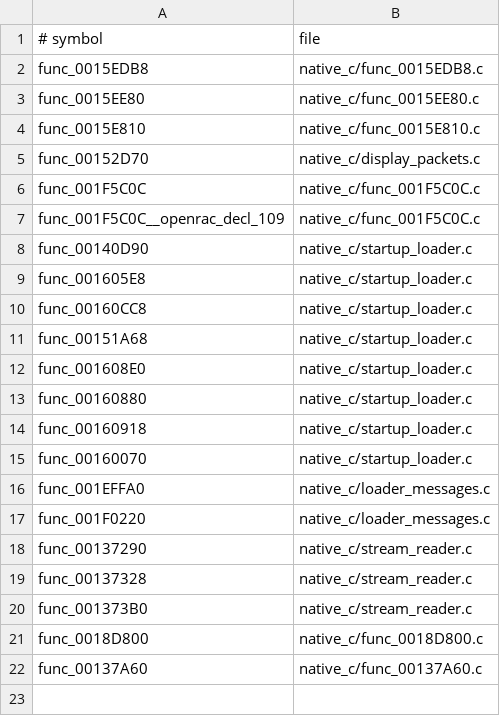
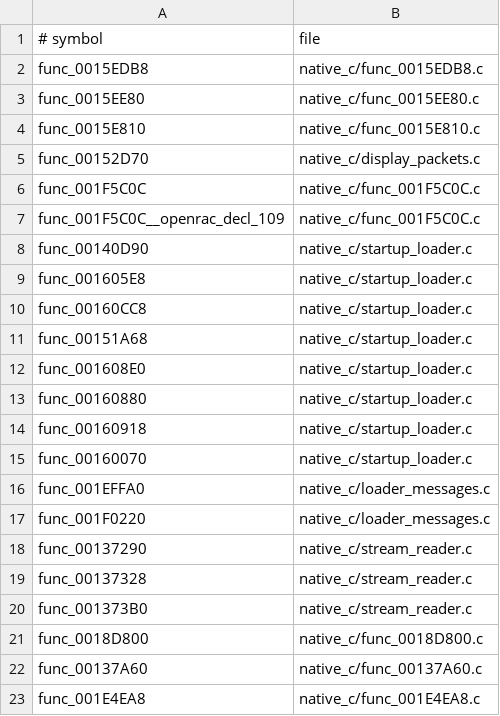
Before and after one commit to OpenThievius/OpenThievius, a TSV file: port/game/sly1-us/hand/backfills.tsv, drawn as a sheet.

Commit message:
feat(port): backfill Sly resource coordination

```diff
--- a/port/game/sly1-us/hand/backfills.tsv
+++ b/port/game/sly1-us/hand/backfills.tsv
@@ -22 +22,2 @@ func_0018D800	native_c/func_0018D800.c
 func_00137A60	native_c/func_00137A60.c
+func_001E4EA8	native_c/func_001E4EA8.c
```
Also changed, not shown: 2 other files.
